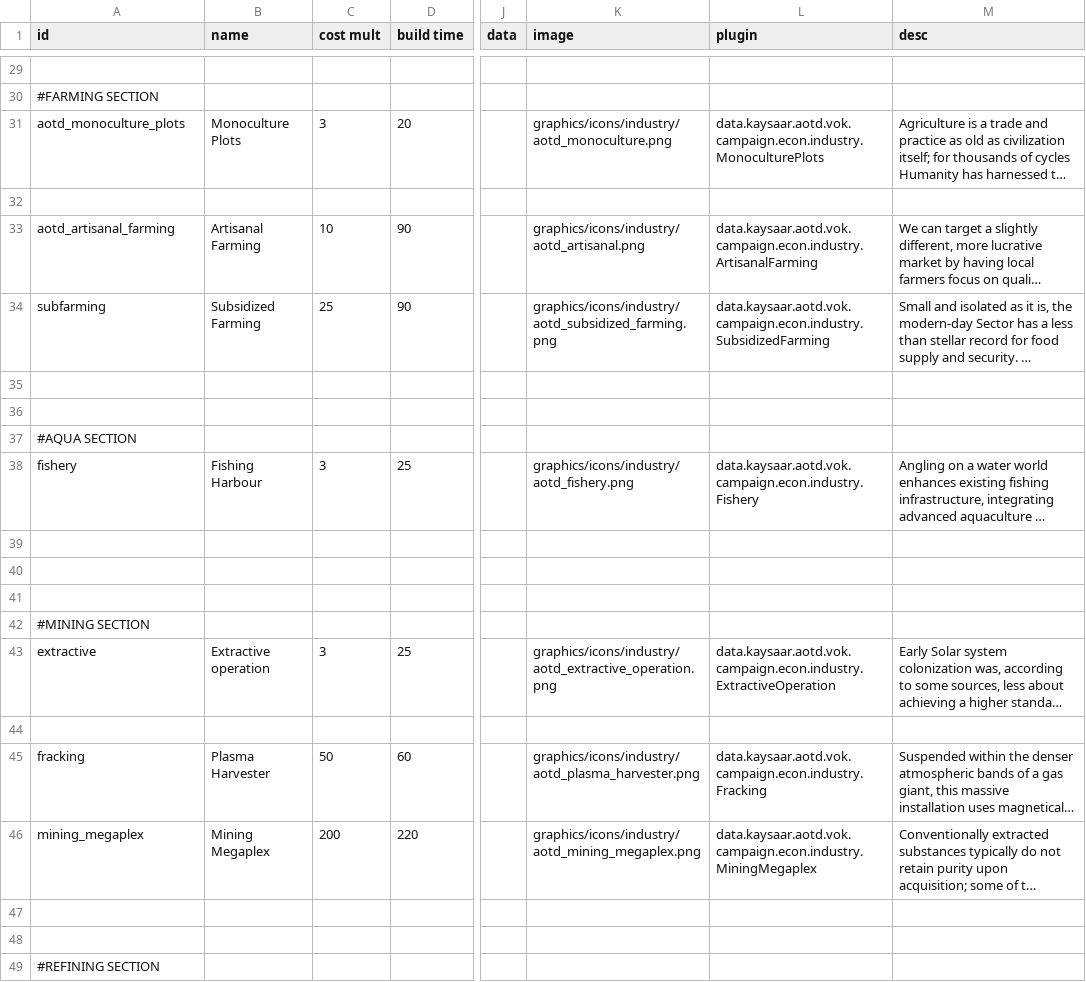
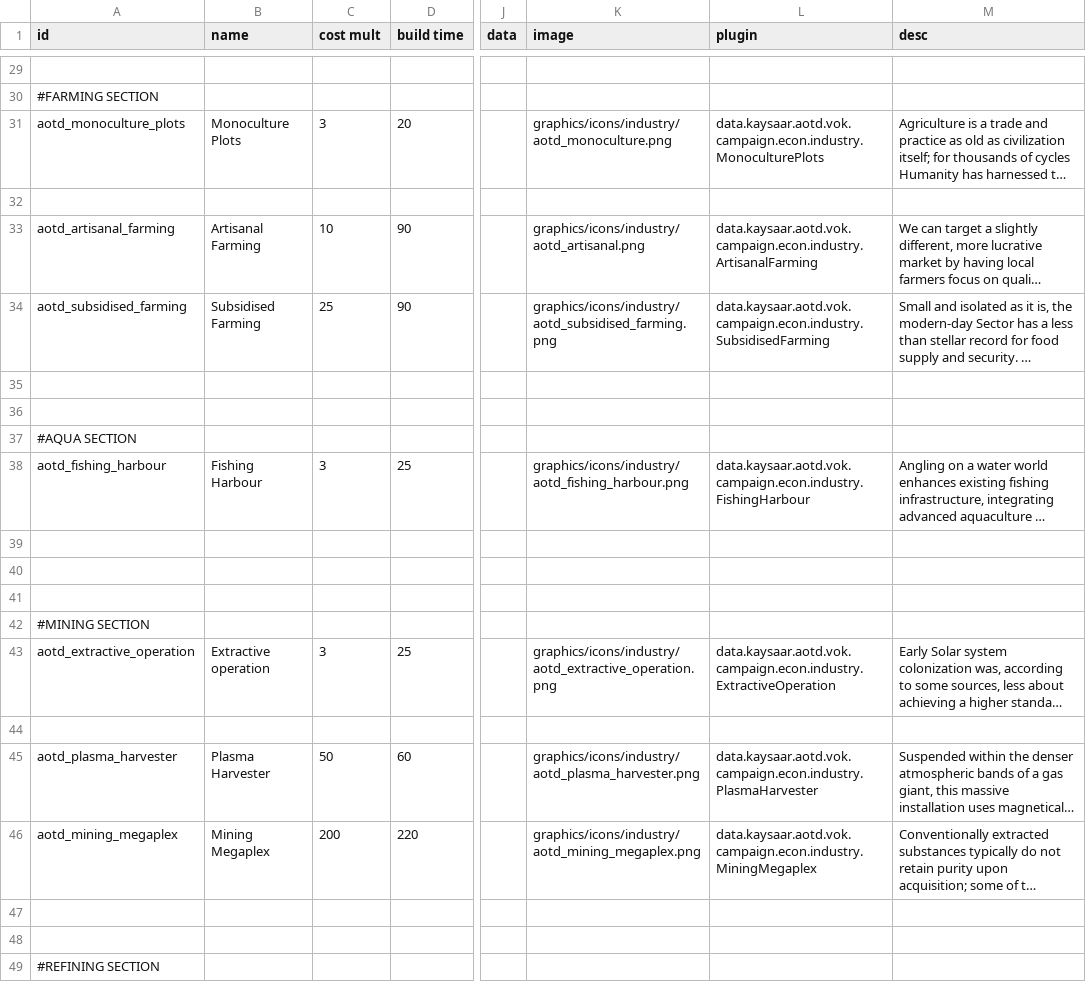
Before and after one commit to Kaysaar/Ashes-Of-The-Domain-VOK, a CSV file: data/campaign/industries.csv, drawn as a sheet; only a part is shown, gaps mark what is left out; long unchanged cells end in …; the diff covers the shown part only; the diff names each change by its address in the sheet, - before the commit and + after, or states it on an @@ line.

Commit message:
Industry IDs fixing & Synergy Description Fix

```diff
--- a/data/campaign/industries.csv
+++ b/data/campaign/industries.csv
-A34 (id): subfarming
+A34 (id): aotd_subsidised_farming
-B34 (name): Subsidized Farming
+B34 (name): Subsidised Farming
-K34 (image): graphics/icons/industry/aotd_subsidized_farming.png
+K34 (image): graphics/icons/industry/aotd_subsidised_farming.png
-L34 (plugin): data.kaysaar.aotd.vok.campaign.econ.industry.SubsidizedFarming
+L34 (plugin): data.kaysaar.aotd.vok.campaign.econ.industry.SubsidisedFarming
-A38 (id): fishery
+A38 (id): aotd_fishing_harbour
-K38 (image): graphics/icons/industry/aotd_fishery.png
+K38 (image): graphics/icons/industry/aotd_fishing_harbour.png
-L38 (plugin): data.kaysaar.aotd.vok.campaign.econ.industry.Fishery
+L38 (plugin): data.kaysaar.aotd.vok.campaign.econ.industry.FishingHarbour
-A43 (id): extractive
+A43 (id): aotd_extractive_operation
-A45 (id): fracking
+A45 (id): aotd_plasma_harvester
-L45 (plugin): data.kaysaar.aotd.vok.campaign.econ.industry.Fracking
+L45 (plugin): data.kaysaar.aotd.vok.campaign.econ.industry.PlasmaHarvester
-A46 (id): mining_megaplex
+A46 (id): aotd_mining_megaplex
```
Also changed, not shown: 9 edited cells elsewhere in this file, data/campaign/aotd_tech_options.csv, data/campaign/new_copy/aotd_tech_options.csv, 30 other files.
